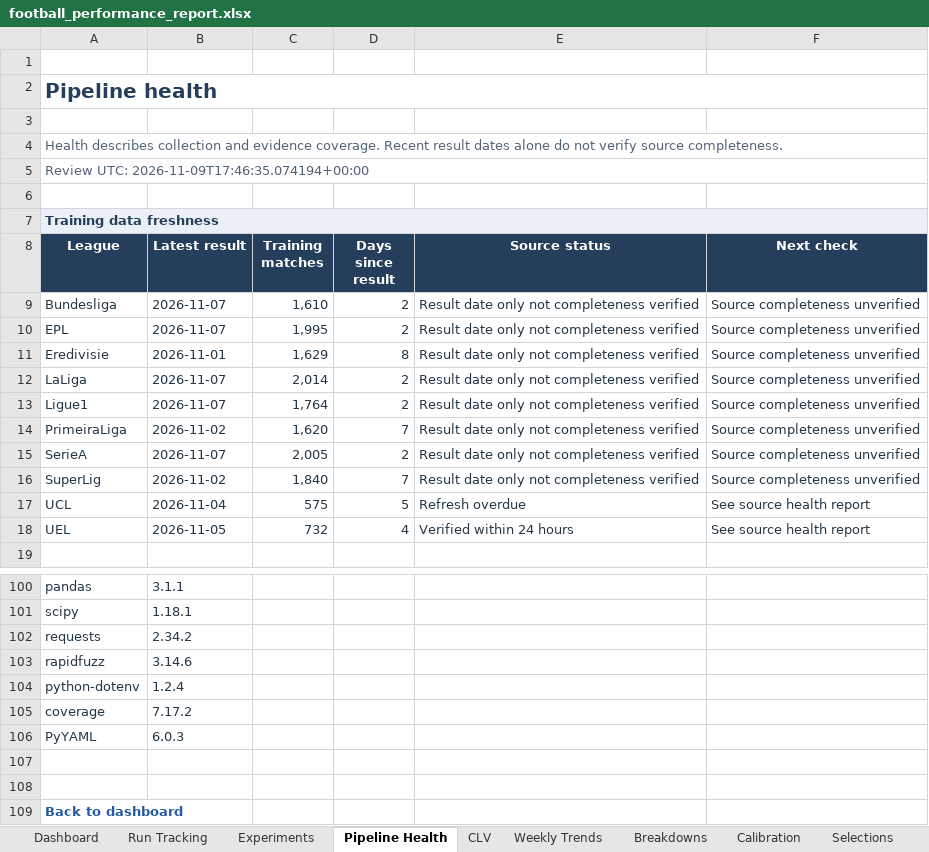
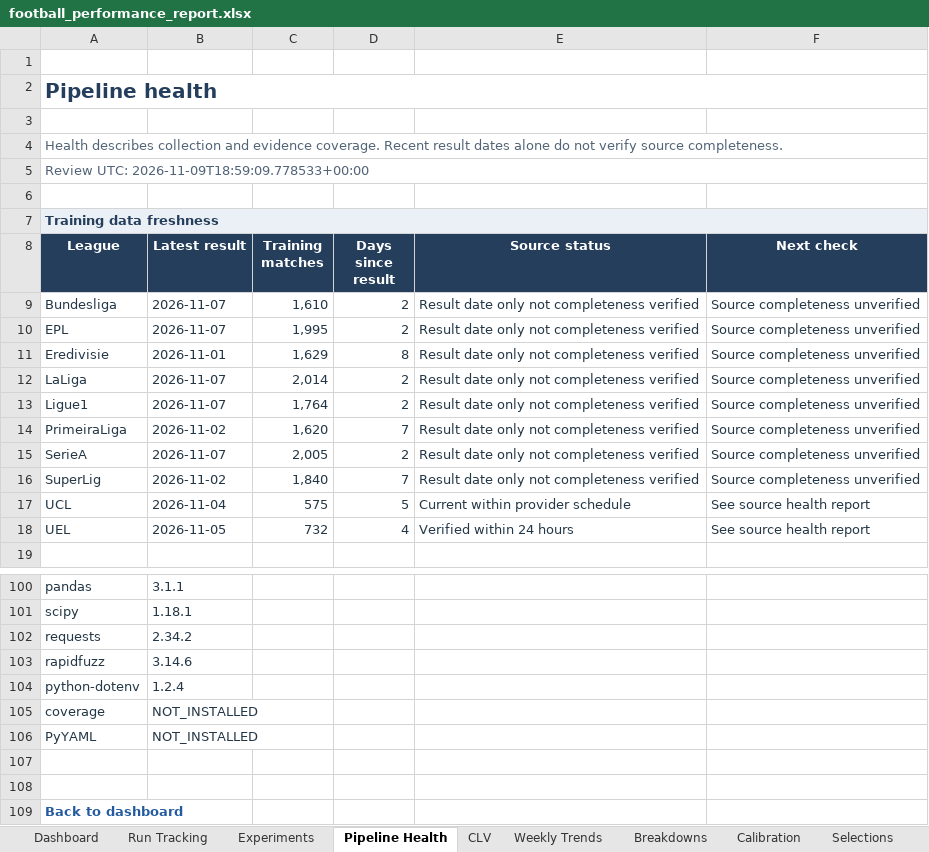
Before and after one commit to paulmaina/football-value-pipeline, an Excel workbook: football_output_v2/readable/football_performance_report.xlsx, sheet Pipeline Health, drawn as a sheet; only a part is shown, gaps mark what is left out; values as stored, in another font and other column widths than the file's, no borders; conditional formats not drawn; the diff names each change by its address in the sheet, - before the commit and + after, or states it on an @@ line.

```diff
--- a/football_output_v2/readable/football_performance_report.xlsx (sheet Pipeline Health)
+++ b/football_output_v2/readable/football_performance_report.xlsx (sheet Pipeline Health)
-A5 (League): Review UTC: 2026-11-09T17:46:35.074194+00:00
+A5 (League): Review UTC: 2026-11-09T18:59:09.778533+00:00
-E17 (Source status): Refresh overdue
+E17 (Source status): Current within provider schedule
-B105 (Latest result): 7.17.2
+B105 (Latest result): NOT_INSTALLED
-B106 (Latest result): 6.0.3
+B106 (Latest result): NOT_INSTALLED
```
Also changed, not shown: sheet Dashboard, sheet CLV, 20 other files.
